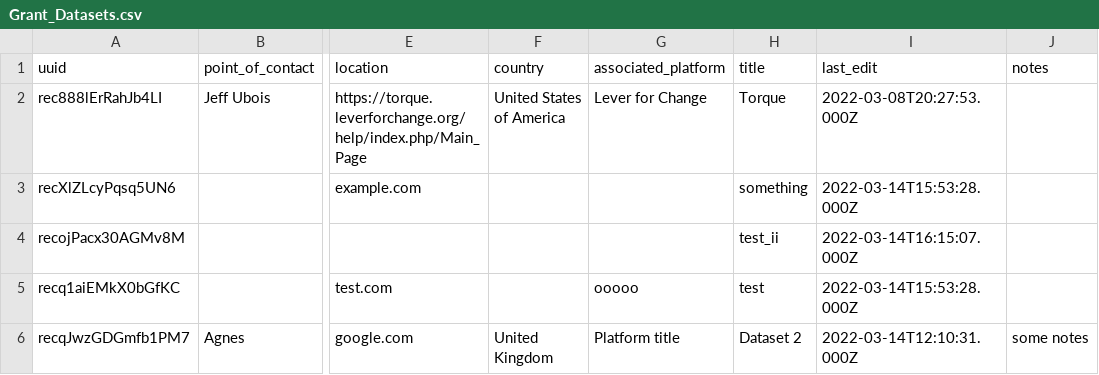
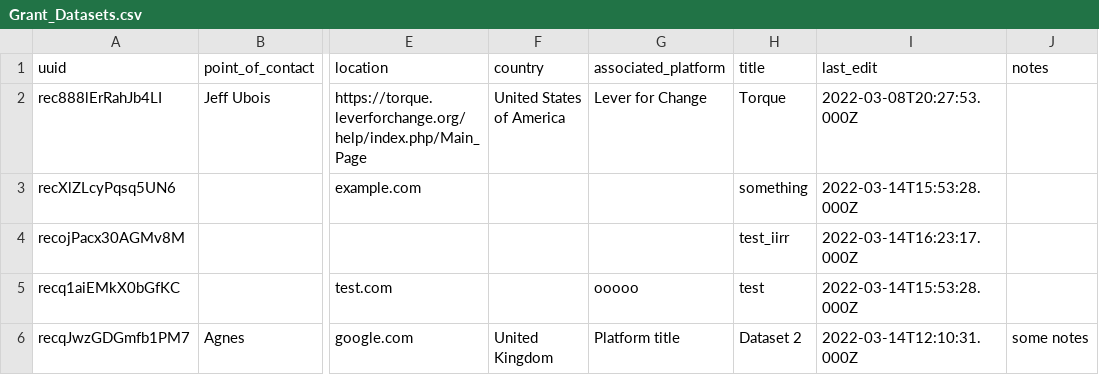
Before and after one commit to agnescameron/grants-commons-index, a CSV file: index_archive/Grant_Datasets.csv, drawn as a sheet; only a part is shown, gaps mark what is left out; the diff names each change by its address in the sheet, - before the commit and + after, or states it on an @@ line.

```diff
--- a/index_archive/Grant_Datasets.csv
+++ b/index_archive/Grant_Datasets.csv
-H4 (title): test_ii
+H4 (title): test_iirr
-I4 (last_edit): 2022-03-14T16:15:07.000Z
+I4 (last_edit): 2022-03-14T16:23:17.000Z
```
Also changed, not shown: 1 other file.
